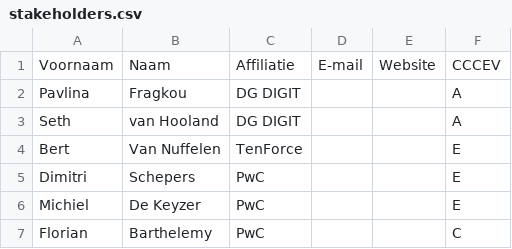
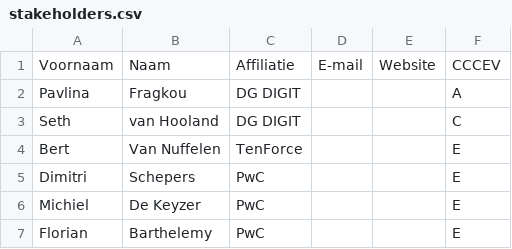
Before and after one commit to jitsedc/semiceuthema, a CSV file: stakeholders.csv, drawn as a sheet.

Commit message:
Update stakeholders.csv

```diff
--- a/stakeholders.csv
+++ b/stakeholders.csv
@@ -2,3 +2,3 @@ Voornaam;Naam;Affiliatie;E-mail;Website;CCCEV;
 Pavlina;Fragkou;DG DIGIT;;;A;
-Seth;van Hooland;DG DIGIT;;;A;
+Seth;van Hooland;DG DIGIT;;;C;
 Bert;Van Nuffelen;TenForce;;;E;
@@ -6,2 +6,2 @@ Dimitri;Schepers;PwC;;;E;
 Michiel;De Keyzer;PwC;;;E;
-Florian;Barthelemy;PwC;;;C;
+Florian;Barthelemy;PwC;;;E;
```
